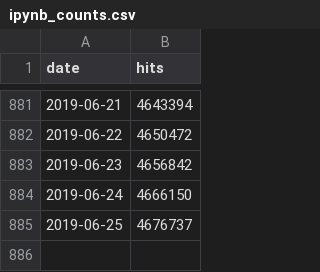
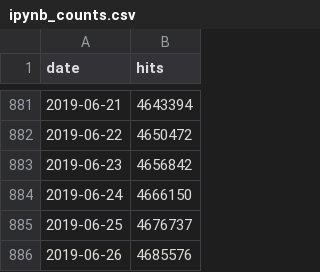
Before and after one commit to parente/nbestimate, a CSV file: ipynb_counts.csv, drawn as a sheet; only a part is shown, gaps mark what is left out.

```diff
--- a/ipynb_counts.csv
+++ b/ipynb_counts.csv
@@ -885 +885,2 @@ date,hits
 2019-06-25,4676737
+2019-06-26,4685576
```
Also changed, not shown: 1 other file.
